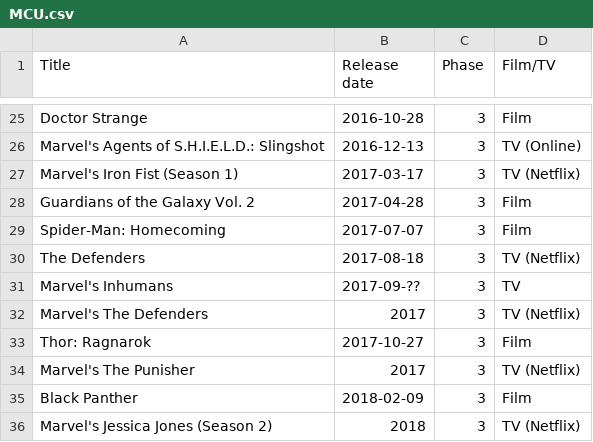
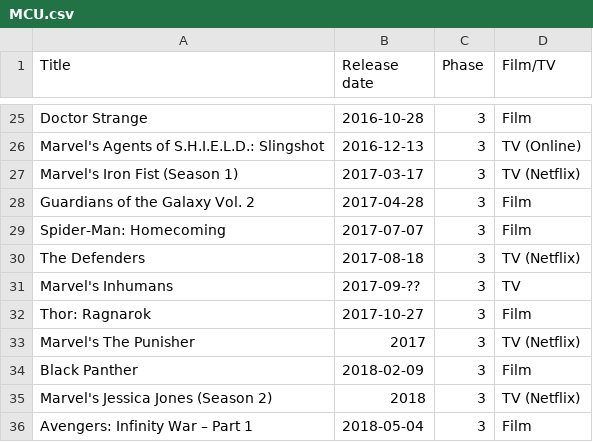
Before and after one commit to RobertShippey/MCU, a CSV file: MCU.csv, drawn as a sheet; only a part is shown, gaps mark what is left out; the shorter side is filled out with more unchanged rows; the diff names each change by its address in the sheet, - before the commit and + after, or states it on an @@ line.

```diff
--- a/MCU.csv
+++ b/MCU.csv
-row 32: Marvel's The Defenders | 2017 | 3 | TV (Netflix)
```
